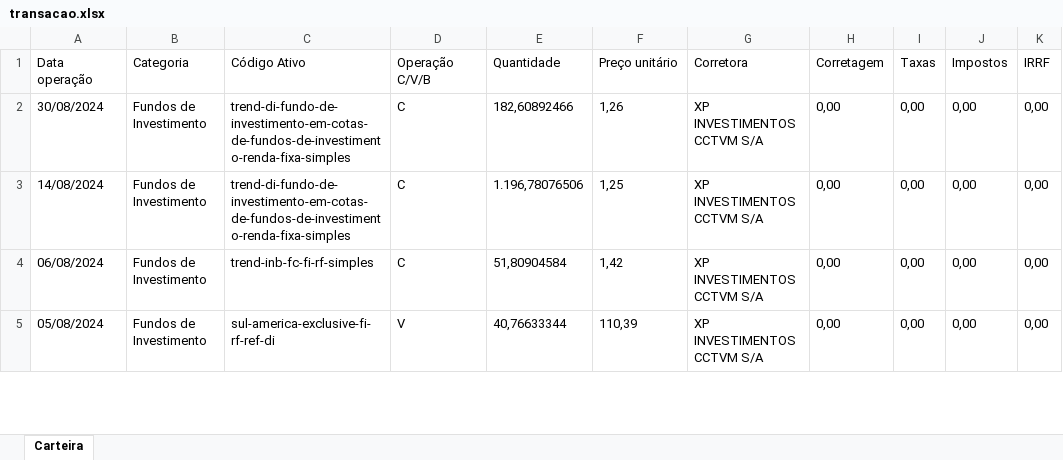
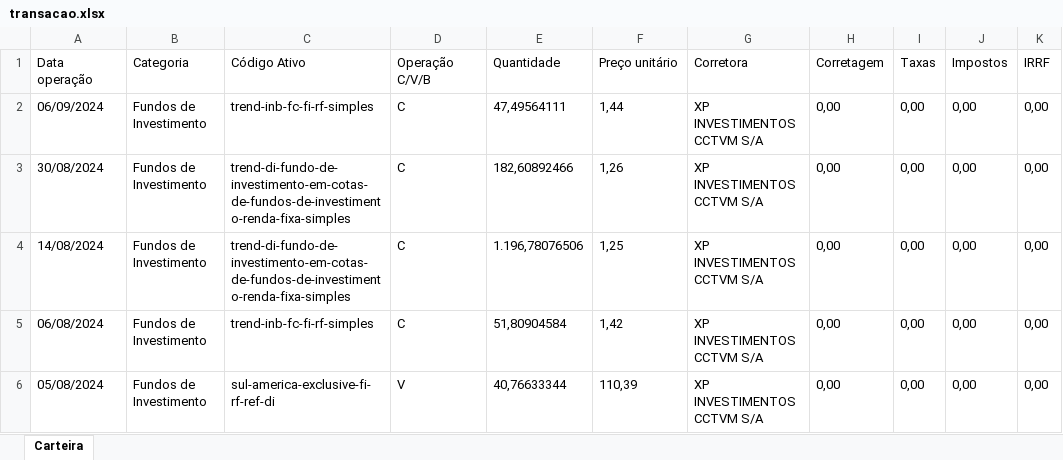
Before and after one commit to andredemelo/essentia-invest-web, an Excel workbook: planilhas/transacao.xlsx, sheet Carteira, drawn as a sheet; only a part is shown; values as stored, in another font and other column widths than the file's, no borders; the diff names each change by its address in the sheet, - before the commit and + after, or states it on an @@ line.

```diff
--- a/planilhas/transacao.xlsx (sheet Carteira)
+++ b/planilhas/transacao.xlsx (sheet Carteira)
+row 2: 06/09/2024 | Fundos de Investimento | trend-inb-fc-fi-rf-simples | C | 47,49564111 | 1,44 | XP INVESTIMENTOS CCTVM S/A | 0,00 | 0,00 | 0,00 | 0,00
```
Also changed, not shown: 9 other files.
